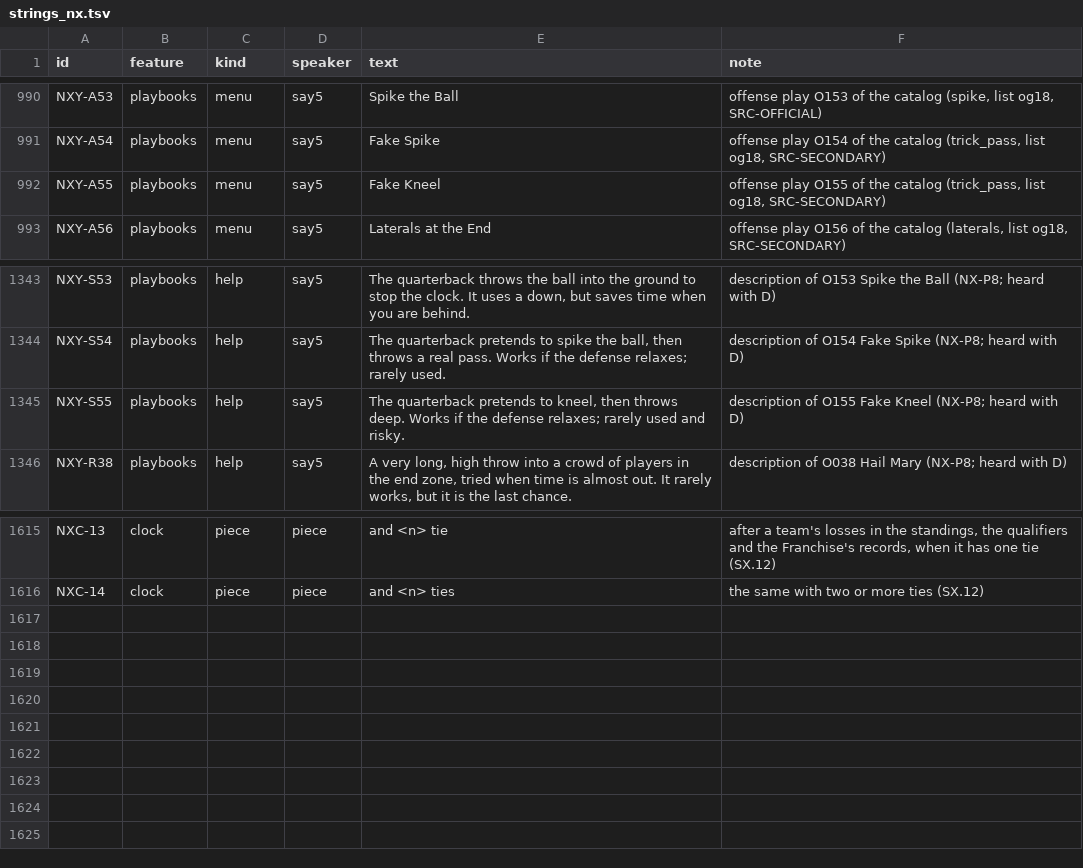
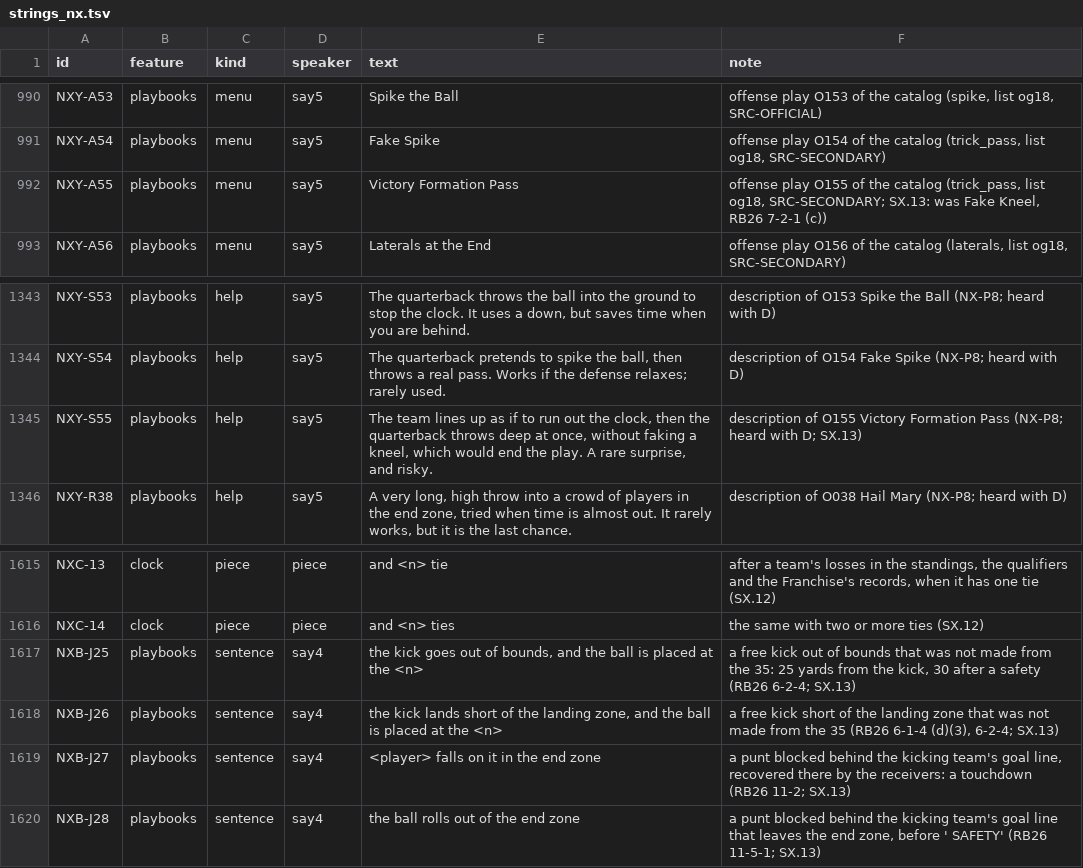
Before and after one commit to joshknnd1982/nfl-football-4-audio-game, a TSV file: spec/strings_nx.tsv, drawn as a sheet; only a part is shown, gaps mark what is left out.

```diff
--- a/spec/strings_nx.tsv
+++ b/spec/strings_nx.tsv
@@ -991,3 +991,3 @@ NXY-A53	playbooks	menu	say5	Spike the Ball	offense play O153 of the catalog (spi
 NXY-A54	playbooks	menu	say5	Fake Spike	offense play O154 of the catalog (trick_pass, list og18, SRC-SECONDARY)
-NXY-A55	playbooks	menu	say5	Fake Kneel	offense play O155 of the catalog (trick_pass, list og18, SRC-SECONDARY)
+NXY-A55	playbooks	menu	say5	Victory Formation Pass	offense play O155 of the catalog (trick_pass, list og18, SRC-SECONDARY; SX.13: was Fake Kneel, RB26 7-2-1 (c))
 NXY-A56	playbooks	menu	say5	Laterals at the End	offense play O156 of the catalog (laterals, list og18, SRC-SECONDARY)
@@ -1344,3 +1344,3 @@ NXY-S53	playbooks	help	say5	 The quarterback throws the ball into the ground to
 NXY-S54	playbooks	help	say5	 The quarterback pretends to spike the ball, then throws a real pass. Works if the defense relaxes; rarely used. 	description of O154 Fake Spike (NX-P8; heard with D)
-NXY-S55	playbooks	help	say5	 The quarterback pretends to kneel, then throws deep. Works if the defense relaxes; rarely used and risky. 	description of O155 Fake Kneel (NX-P8; heard with D)
+NXY-S55	playbooks	help	say5	 The team lines up as if to run out the clock, then the quarterback throws deep at once, without faking a kneel, which would end the play. A rare surprise, and risky. 	description of O155 Victory Formation Pass (NX-P8; heard with D; SX.13)
 NXY-R38	playbooks	help	say5	 A very long, high throw into a crowd of players in the end zone, tried when time is almost out. It rarely works, but it is the last chance. 	description of O038 Hail Mary (NX-P8; heard with D)
@@ -1616 +1616,5 @@ NXC-13	clock	piece	piece	and <n> tie	after a team's losses in the standings, the
 NXC-14	clock	piece	piece	and <n> ties	the same with two or more ties (SX.12)
+NXB-J25	playbooks	sentence	say4	 the kick goes out of bounds, and the ball is placed at the <n> 	a free kick out of bounds that was not made from the 35: 25 yards from the kick, 30 after a safety (RB26 6-2-4; SX.13)
+NXB-J26	playbooks	sentence	say4	 the kick lands short of the landing zone, and the ball is placed at the <n> 	a free kick short of the landing zone that was not made from the 35 (RB26 6-1-4 (d)(3), 6-2-4; SX.13)
+NXB-J27	playbooks	sentence	say4	 <player> falls on it in the end zone 	a punt blocked behind the kicking team's goal line, recovered there by the receivers: a touchdown (RB26 11-2; SX.13)
+NXB-J28	playbooks	sentence	say4	 the ball rolls out of the end zone 	a punt blocked behind the kicking team's goal line that leaves the end zone, before ' SAFETY' (RB26 11-5-1; SX.13)
```
Also changed, not shown: 28 other files.
